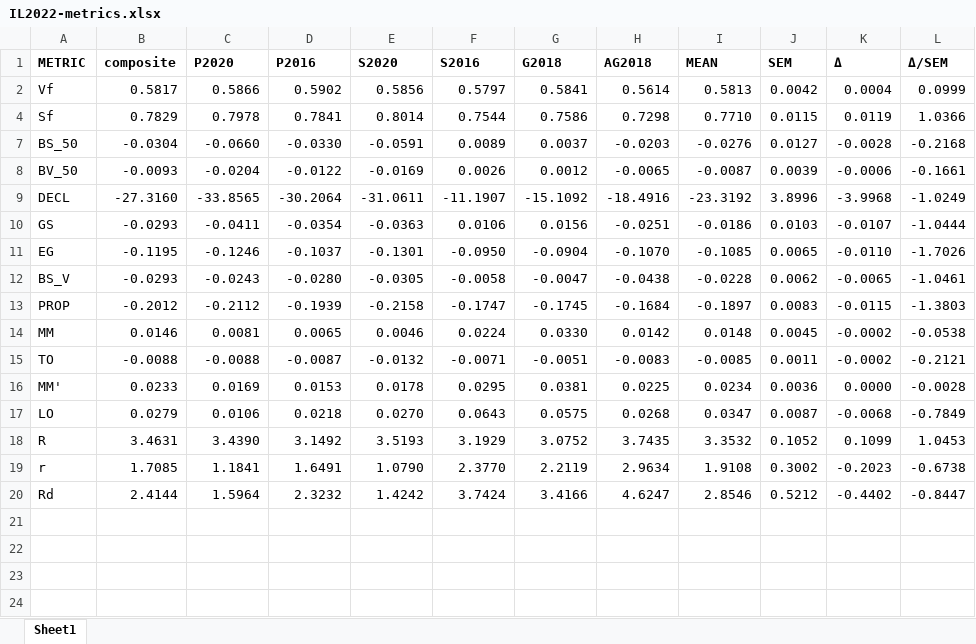
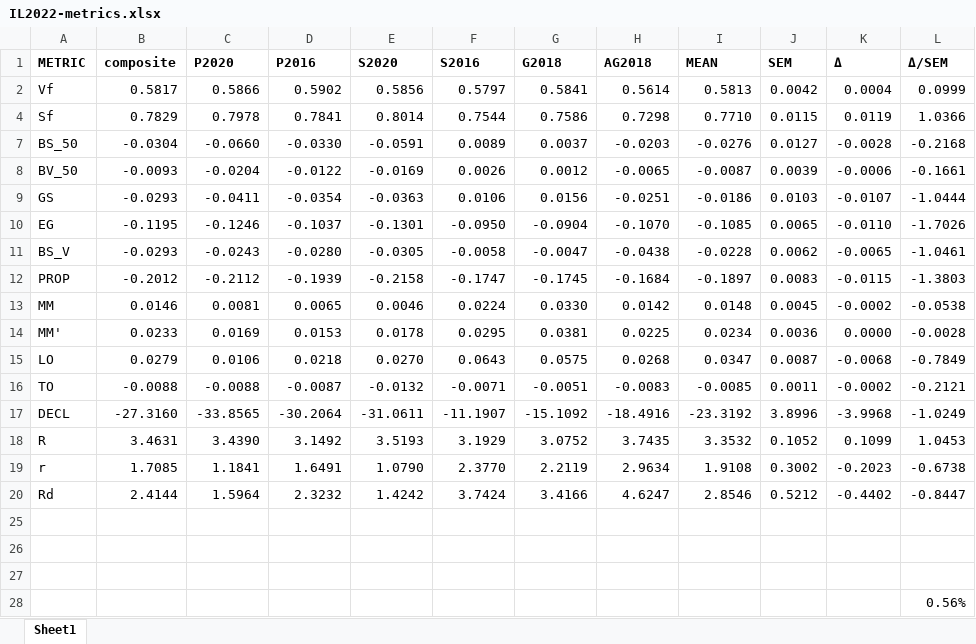
Before and after one commit to dra2020/method_eval, an Excel workbook: analysis/IL/IL2022-metrics.xlsx, sheet Sheet1, drawn as a sheet; values as stored, in another font and other column widths than the file's, no borders; the diff names each change by its address in the sheet, - before the commit and + after, or states it on an @@ line.

Commit message:
First-cut analysis of NC, IL, & SC

```diff
--- a/analysis/IL/IL2022-metrics.xlsx (sheet Sheet1)
+++ b/analysis/IL/IL2022-metrics.xlsx (sheet Sheet1)
@@ row 15 moved to row 16: TO @@
@@ row 9 moved to row 17: DECL @@
+row 25: (empty)
+row 26: (empty)
+row 27: (empty)
+row 28:  |  |  |  |  |  |  |  |  |  |  | 0.56%
```
Also changed, not shown: analysis/NC/NC2022-metrics.xlsx, analysis/SC/SC2022-metrics.xlsx, 3 other files.
